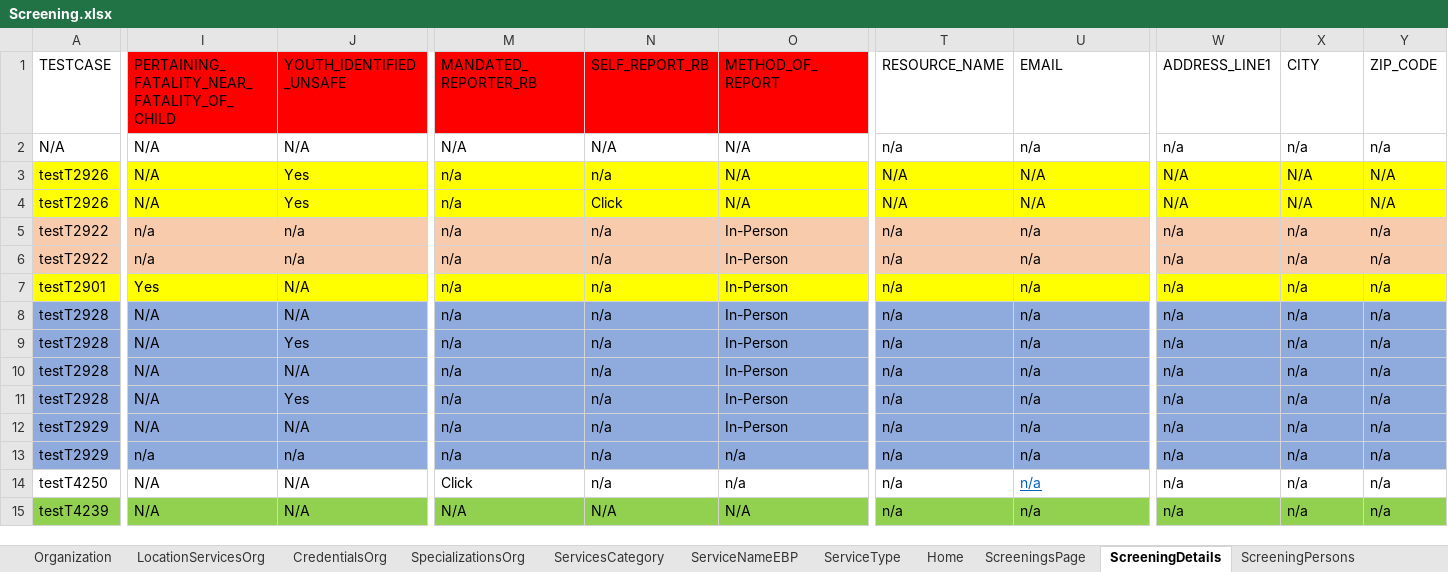
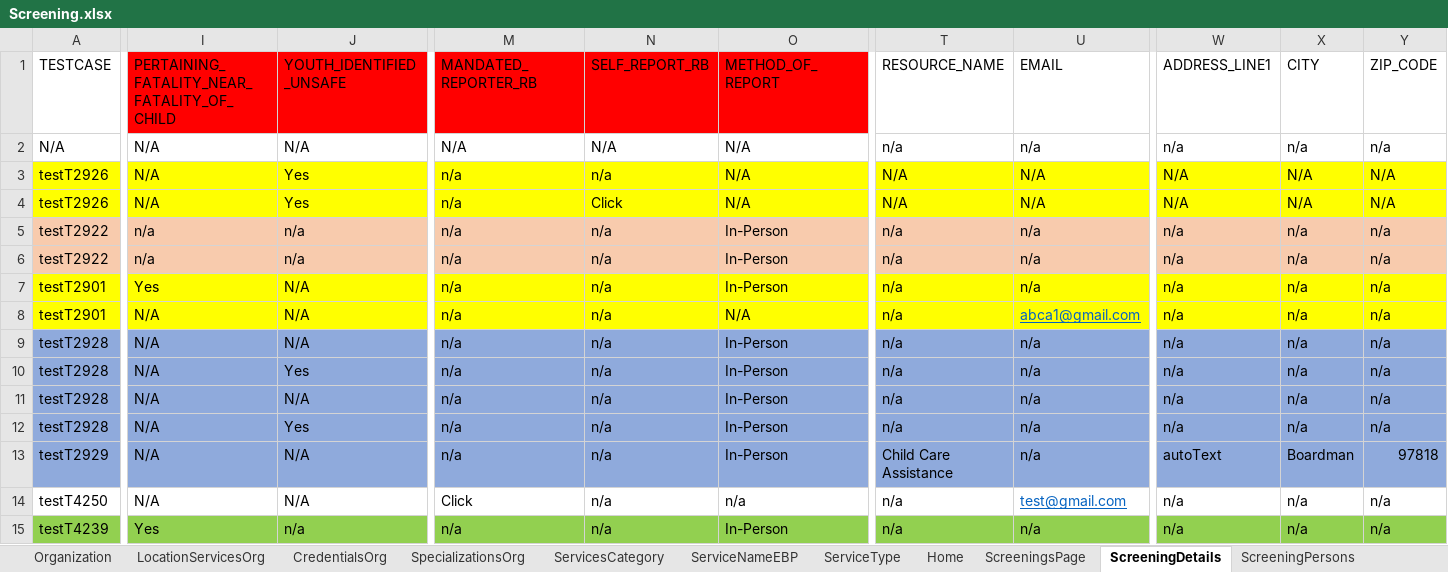
Before and after one commit to sup-pon/Code-repo, an Excel workbook: Screening.xlsx, sheet ScreeningDetails, drawn as a sheet; only a part is shown, gaps mark what is left out; values as stored, in another font and other column widths than the file's, no borders; removed rows and columns are numbered as before the commit, all else as after; rows hold the shown columns only; the diff covers the shown part only; the diff names each change by its address in the sheet, - before the commit and + after, or states it on an @@ line.

```diff
--- a/Screening.xlsx (sheet ScreeningDetails)
+++ b/Screening.xlsx (sheet ScreeningDetails)
+row 8: testT2901 | N/A | N/A | n/a | n/a | N/A | n/a | abca1@gmail.com | n/a | n/a | n/a
-T13 (RESOURCE_NAME): n/a
+T13 (RESOURCE_NAME): Child Care Assistance
-W13 (ADDRESS_LINE1): n/a
+W13 (ADDRESS_LINE1): autoText
-X13 (CITY): n/a
+X13 (CITY): Boardman
-Y13 (ZIP_CODE): n/a
+Y13 (ZIP_CODE): 97818
-row 13: testT2929 | n/a | n/a | n/a | n/a | n/a | n/a | n/a | n/a | n/a | n/a
-U14 (EMAIL): n/a
+U14 (EMAIL): test@gmail.com
-I15: N/A
+I15: Yes
-J15 (YOUTH_IDENTIFIED_UNSAFE): N/A
+J15 (YOUTH_IDENTIFIED_UNSAFE): n/a
-M15 (MANDATED_REPORTER_RB): N/A
+M15 (MANDATED_REPORTER_RB): n/a
-N15 (SELF_REPORT_RB): N/A
+N15 (SELF_REPORT_RB): n/a
-O15 (METHOD_OF_REPORT): N/A
+O15 (METHOD_OF_REPORT): In-Person
```
Also changed, not shown: 2 edited cells elsewhere in this sheet, sheet ScreeningTribalInquiry, sheet ScreeningAddresses, sheet ScreeningPersons, sheet ScreeningContactLog, sheet ScreeningsPage, sheet ScreeningValidatePerson, 10 more sheets.
